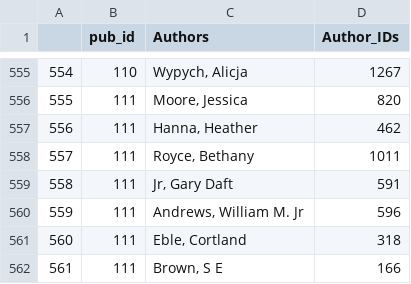
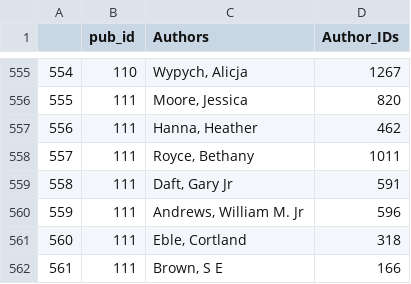
Before and after one commit to abtassociates/earth_mri, a CSV file: data/tables/parent_pub_authors.csv, drawn as a sheet; only a part is shown, gaps mark what is left out.

```diff
--- a/data/tables/parent_pub_authors.csv
+++ b/data/tables/parent_pub_authors.csv
@@ -558,3 +558,3 @@
 "557",111,"Royce, Bethany",1011
-"558",111,"Jr, Gary Daft",591
+"558",111,"Daft, Gary Jr",591
 "559",111,"Andrews, William M. Jr",596
```
Also changed, not shown: data/tables/manual_review/authors_parent.csv, data/tables/parent_authors.csv, 3 other files.
